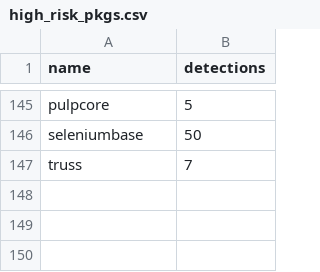
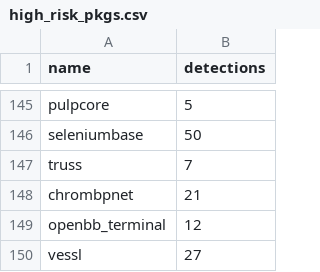
Before and after one commit to h4sh5/pypi-auto-scanner, a CSV file: high_risk_pkgs.csv, drawn as a sheet; only a part is shown, gaps mark what is left out; the diff names each change by its address in the sheet, - before the commit and + after, or states it on an @@ line.

```diff
--- a/high_risk_pkgs.csv
+++ b/high_risk_pkgs.csv
+row 148: chrombpnet | 21
+row 149: openbb_terminal | 12
+row 150: vessl | 27
```
Also changed, not shown: 5 other files.
